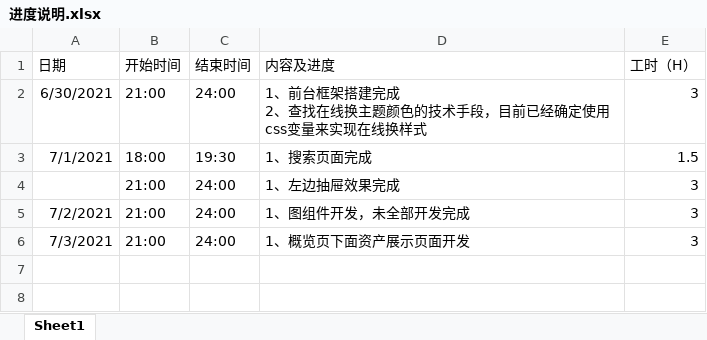
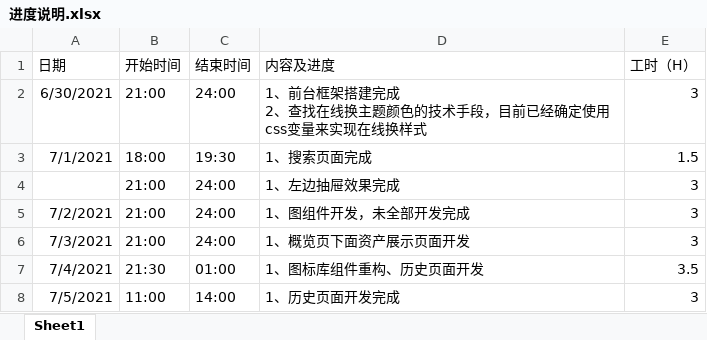
Before and after one commit to xingfuyumin/zerion, an Excel workbook: 进度说明.xlsx, sheet Sheet1, drawn as a sheet; values as stored, in another font and other column widths than the file's, no borders; the diff names each change by its address in the sheet, - before the commit and + after, or states it on an @@ line.

```diff
--- a/进度说明.xlsx (sheet Sheet1)
+++ b/进度说明.xlsx (sheet Sheet1)
+row 7: 7/4/2021 | 21:30 | 01:00 | 1、图标库组件重构、历史页面开发 | 3.5
+row 8: 7/5/2021 | 11:00 | 14:00 | 1、历史页面开发完成 | 3
```
Also changed, not shown: 17 other files.
